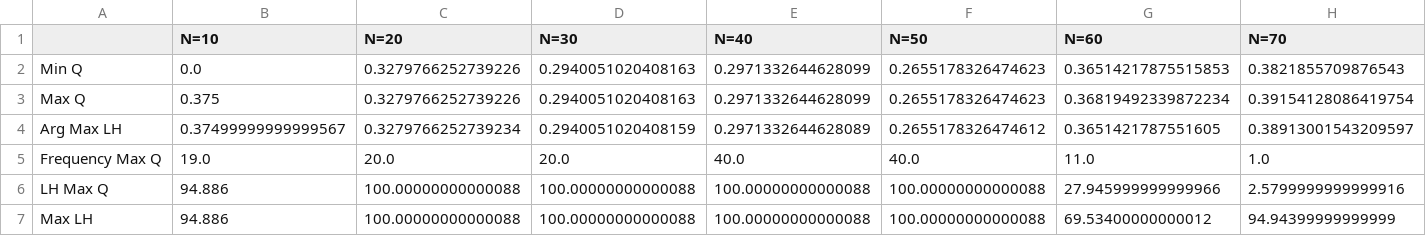
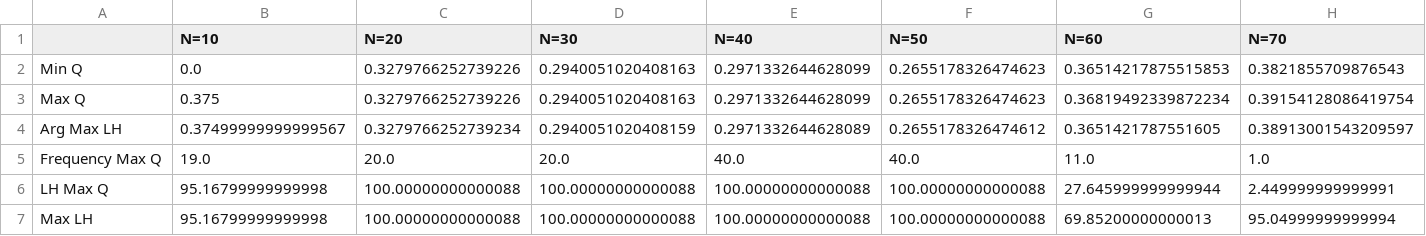
Before and after one commit to kacper3615/Qommunity, a CSV file: Tutorials/DSF/resolution-1/sampling-statistics_resamples-100.csv, drawn as a sheet.

```diff
--- a/Tutorials/DSF/resolution-1/sampling-statistics_resamples-100.csv
+++ b/Tutorials/DSF/resolution-1/sampling-statistics_resamples-100.csv
@@ -5,3 +5,3 @@ Arg Max LH,0.37499999999999567,0.3279766252739234,0.2940051020408159,0.297133264
 Frequency Max Q,19.0,20.0,20.0,40.0,40.0,11.0,1.0
-LH Max Q,94.886,100.00000000000088,100.00000000000088,100.00000000000088,100.00000000000088,27.945999999999966,2.5799999999999916
-Max LH,94.886,100.00000000000088,100.00000000000088,100.00000000000088,100.00000000000088,69.53400000000012,94.94399999999999
+LH Max Q,95.16799999999998,100.00000000000088,100.00000000000088,100.00000000000088,100.00000000000088,27.645999999999944,2.449999999999991
+Max LH,95.16799999999998,100.00000000000088,100.00000000000088,100.00000000000088,100.00000000000088,69.85200000000013,95.04999999999994
```
Also changed, not shown: Tutorials/BA/resolution-1/sampling-statistics_resamples-20.csv, Tutorials/DSF/resolution-1/sampling-statistics_resamples-500.csv, 18 other files.
